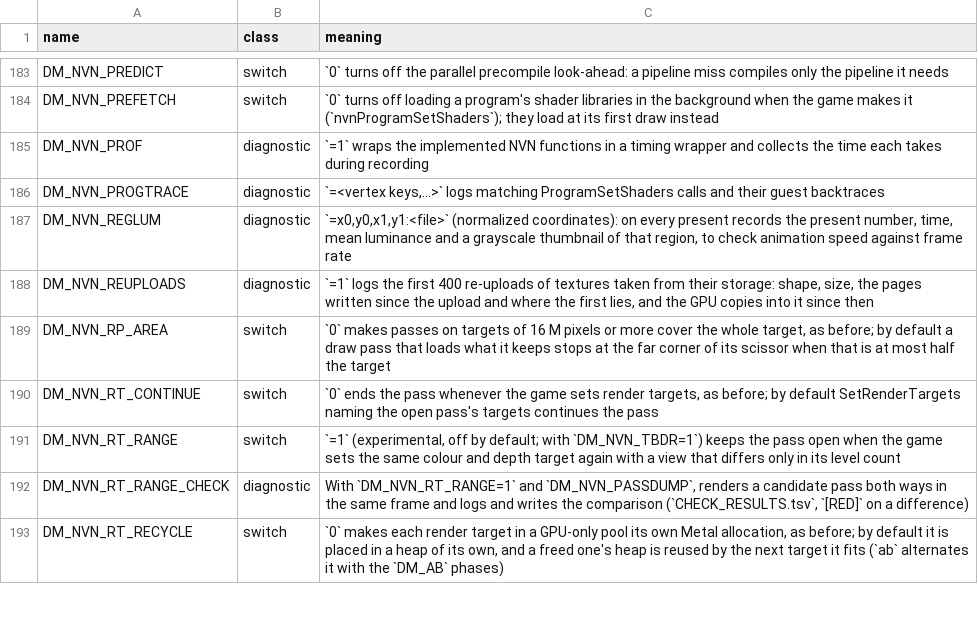
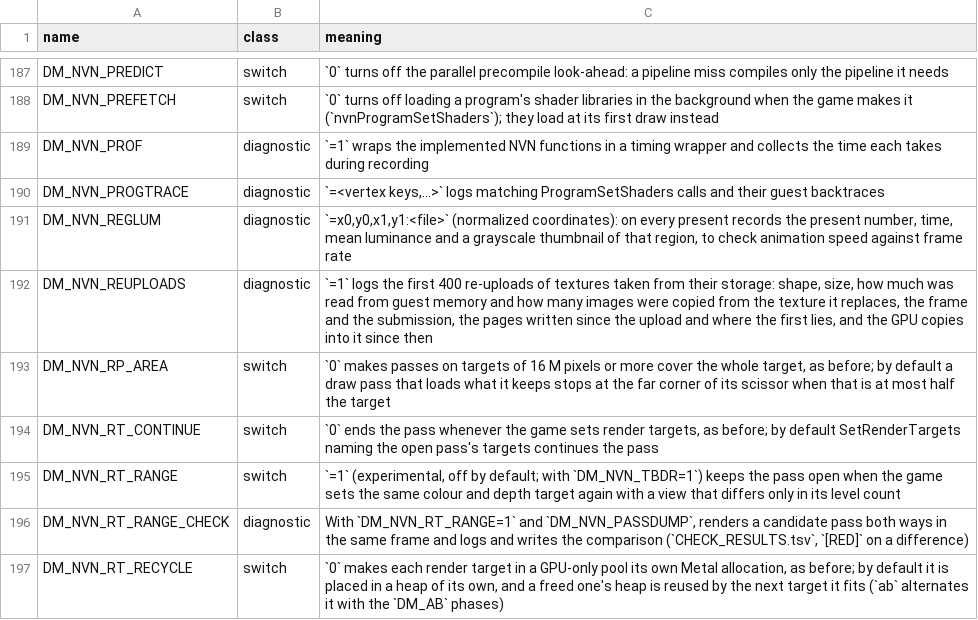
Before and after one commit to roandegraaf/nxnative, a TSV file: docs/env_switches.tsv, drawn as a sheet; only a part is shown, gaps mark what is left out; the diff covers the shown part only.

```diff
--- a/docs/env_switches.tsv
+++ b/docs/env_switches.tsv
@@ -187,3 +191,3 @@ DM_NVN_PROGTRACE	diagnostic	`=<vertex keys,...>` logs matching ProgramSetShaders
 DM_NVN_REGLUM	diagnostic	`=x0,y0,x1,y1:<file>` (normalized coordinates): on every present records the present number, time, mean luminance and a grayscale thumbnail of that region, to check animation speed against frame rate
-DM_NVN_REUPLOADS	diagnostic	`=1` logs the first 400 re-uploads of textures taken from their storage: shape, size, the pages written since the upload and where the first lies, and the GPU copies into it since then
+DM_NVN_REUPLOADS	diagnostic	`=1` logs the first 400 re-uploads of textures taken from their storage: shape, size, how much was read from guest memory and how many images were copied from the texture it replaces, the frame and the submission, the pages written since the upload and where the first lies, and the GPU copies into it since then
 DM_NVN_RP_AREA	switch	`0` makes passes on targets of 16 M pixels or more cover the whole target, as before; by default a draw pass that loads what it keeps stops at the far corner of its scissor when that is at most half the target
```
Also changed, not shown: 5 added rows elsewhere in this file, dm/games/0400486024DEC000/game.tsv, 46 other files.
